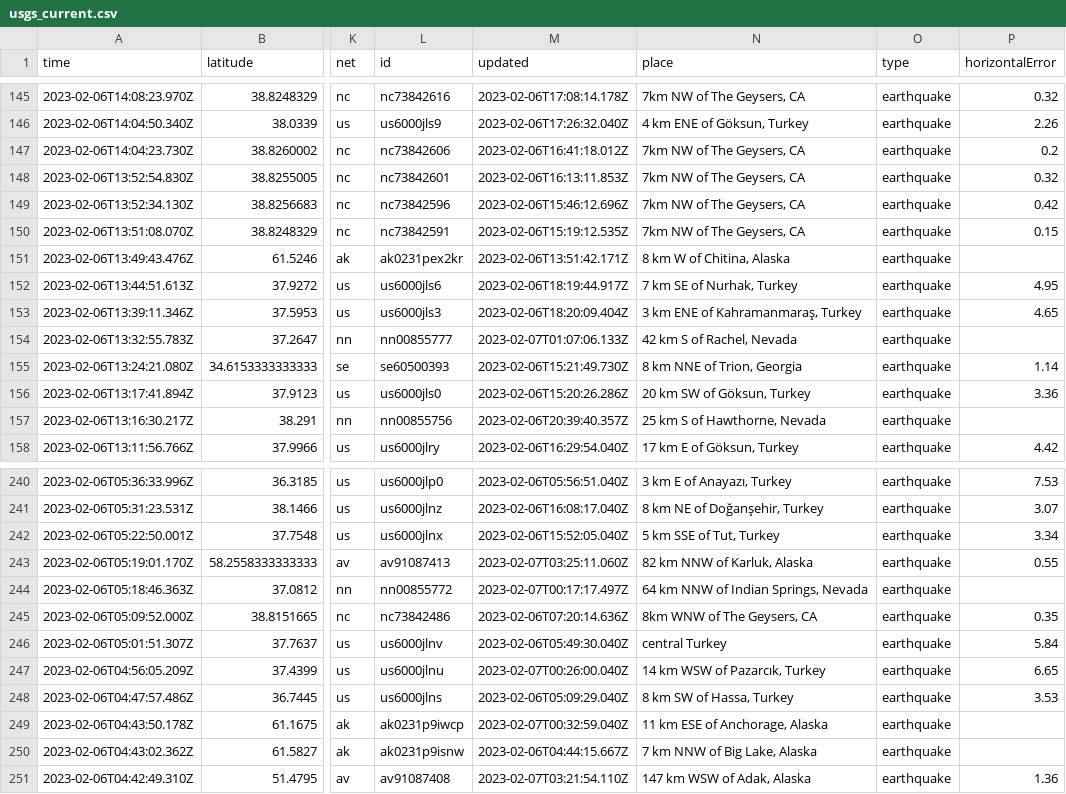
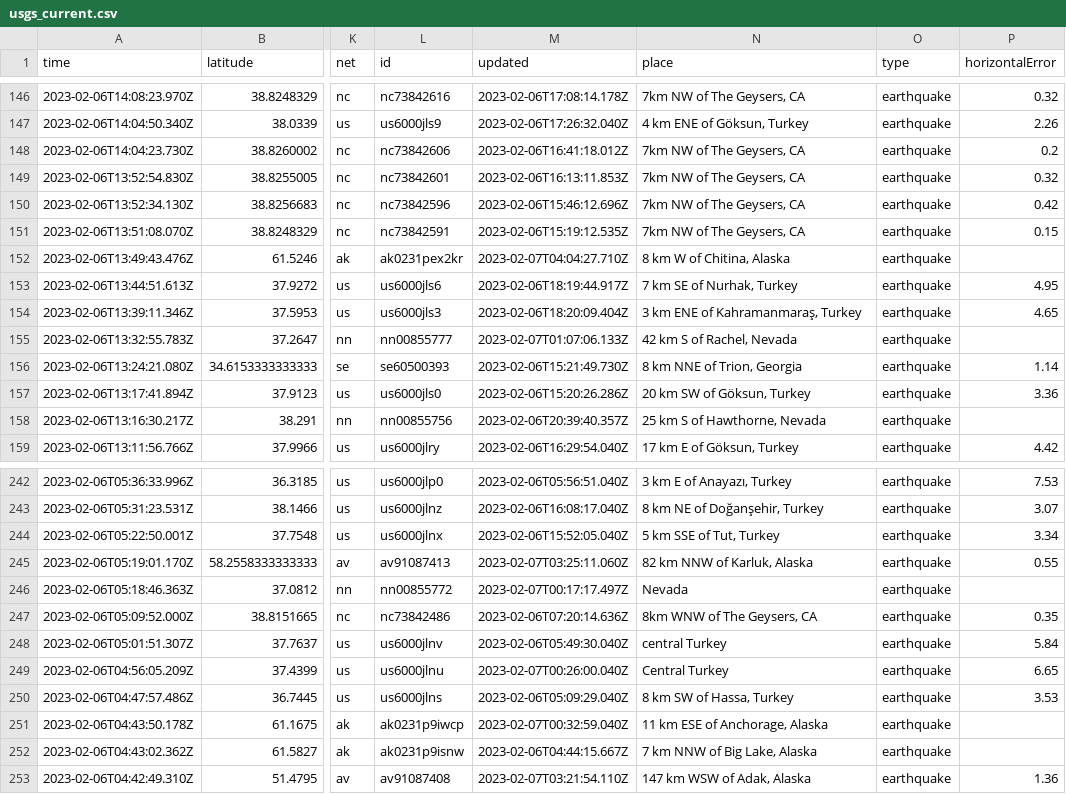
Before and after one commit to mattrehbein/nicar22-github-actions, a CSV file: usgs_current.csv, drawn as a sheet; only a part is shown, gaps mark what is left out; addresses are those after the commit; the diff covers the shown part only; the diff names each change by its address in the sheet, - before the commit and + after, or states it on an @@ line.

```diff
--- a/usgs_current.csv
+++ b/usgs_current.csv
-M152 (updated): 2023-02-06T13:51:42.171Z
+M152 (updated): 2023-02-07T04:04:27.710Z
-N246 (place): 64 km NNW of Indian Springs, Nevada
+N246 (place): Nevada
-N249 (place): 14 km WSW of Pazarcık, Turkey
+N249 (place): Central Turkey
```
Also changed, not shown: 3 added rows, 2 removed rows and 5 edited cells elsewhere in this file.
